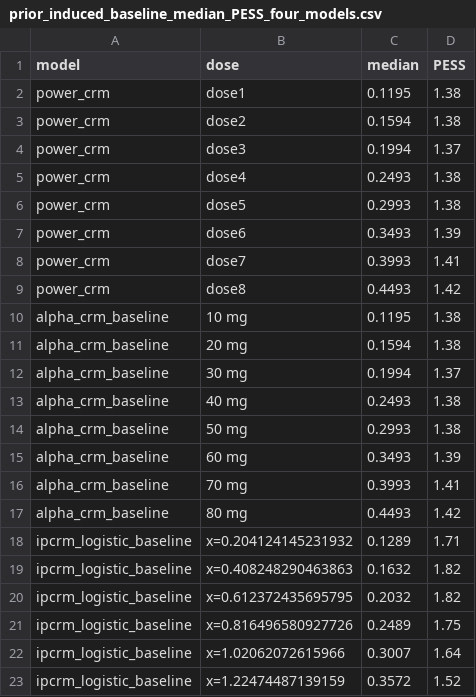
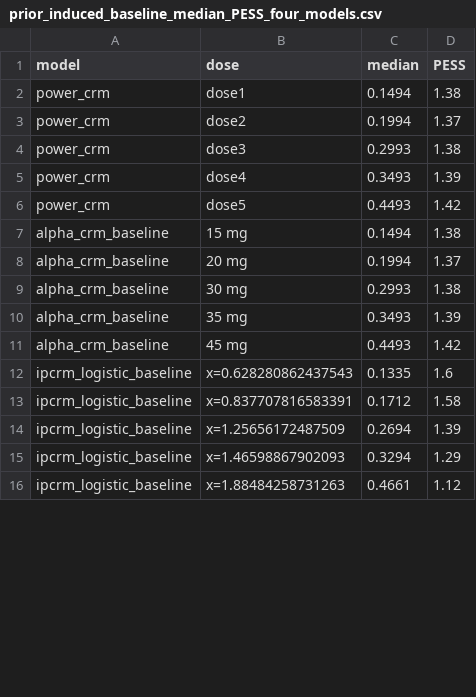
Before and after one commit to sichengy0725/AIDE-CRM, a CSV file: prior_induced_baseline_median_PESS_four_models.csv, drawn as a sheet; only a part is shown; the diff covers the shown part only.

```diff
--- a/prior_induced_baseline_median_PESS_four_models.csv
+++ b/prior_induced_baseline_median_PESS_four_models.csv
@@ -1,23 +1,16 @@
 "model","dose","median","PESS"
-"power_crm","dose1",0.1195,1.38
-"power_crm","dose2",0.1594,1.38
-"power_crm","dose3",0.1994,1.37
-"power_crm","dose4",0.2493,1.38
-"power_crm","dose5",0.2993,1.38
-"power_crm","dose6",0.3493,1.39
-"power_crm","dose7",0.3993,1.41
-"power_crm","dose8",0.4493,1.42
-"alpha_crm_baseline","10 mg",0.1195,1.38
-"alpha_crm_baseline","20 mg",0.1594,1.38
-"alpha_crm_baseline","30 mg",0.1994,1.37
-"alpha_crm_baseline","40 mg",0.2493,1.38
-"alpha_crm_baseline","50 mg",0.2993,1.38
-"alpha_crm_baseline","60 mg",0.3493,1.39
-"alpha_crm_baseline","70 mg",0.3993,1.41
-"alpha_crm_baseline","80 mg",0.4493,1.42
-"ipcrm_logistic_baseline","x=0.204124145231932",0.1289,1.71
-"ipcrm_logistic_baseline","x=0.408248290463863",0.1632,1.82
-"ipcrm_logistic_baseline","x=0.612372435695795",0.2032,1.82
-"ipcrm_logistic_baseline","x=0.816496580927726",0.2489,1.75
-"ipcrm_logistic_baseline","x=1.02062072615966",0.3007,1.64
-"ipcrm_logistic_baseline","x=1.22474487139159",0.3572,1.52
+"power_crm","dose1",0.1494,1.38
+"power_crm","dose2",0.1994,1.37
+"power_crm","dose3",0.2993,1.38
+"power_crm","dose4",0.3493,1.39
+"power_crm","dose5",0.4493,1.42
+"alpha_crm_baseline","15 mg",0.1494,1.38
+"alpha_crm_baseline","20 mg",0.1994,1.37
+"alpha_crm_baseline","30 mg",0.2993,1.38
+"alpha_crm_baseline","35 mg",0.3493,1.39
+"alpha_crm_baseline","45 mg",0.4493,1.42
+"ipcrm_logistic_baseline","x=0.628280862437543",0.1335,1.6
+"ipcrm_logistic_baseline","x=0.837707816583391",0.1712,1.58
+"ipcrm_logistic_baseline","x=1.25656172487509",0.2694,1.39
+"ipcrm_logistic_baseline","x=1.46598867902093",0.3294,1.29
+"ipcrm_logistic_baseline","x=1.88484258731263",0.4661,1.12
```
Also changed, not shown: 5 removed rows and 10 edited cells elsewhere in this file, 59 other files.
